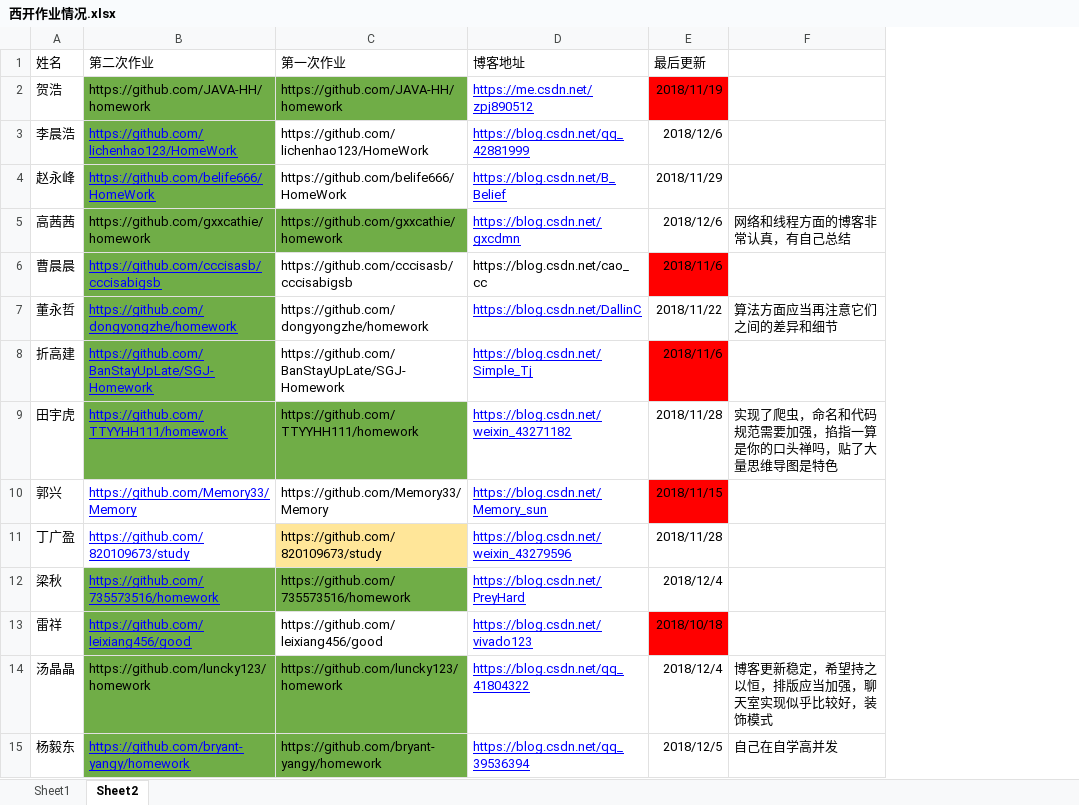
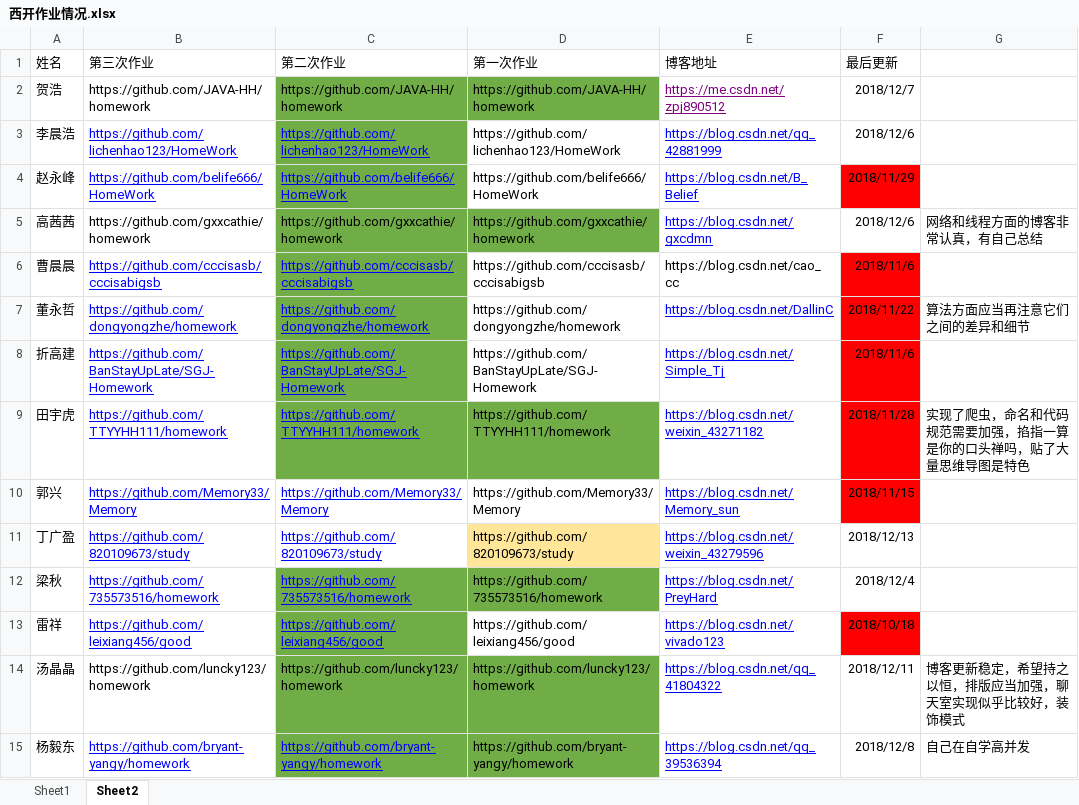
Before and after one commit to westos-java-201809/homework2, an Excel workbook: 西开作业情况.xlsx, sheet Sheet2, drawn as a sheet; only a part is shown; values as stored, in another font and other column widths than the file's, no borders; addresses are those after the commit; the diff covers the shown part only; the diff names each change by its address in the sheet, - before the commit and + after, or states it on an @@ line.

```diff
--- a/西开作业情况.xlsx (sheet Sheet2)
+++ b/西开作业情况.xlsx (sheet Sheet2)
+column B (第三次作业), rows 2-15: https://github.com/JAVA-HH/homework | https://github.com/lichenhao123/HomeWork | https://github.com/belife666/HomeWork | https://github.com/gxxcathie/homework | https://github.com/cccisasb/cccisabigsb | https://github.com/dongyongzhe/homework | https://github.com/BanStayUpLate/SGJ-Homework | https://github.com/TTYYHH111/homework | https://github.com/Memory33/Memory | https://github.com/820109673/study | https://github.com/735573516/homework | https://github.com/leixiang456/good | https://github.com/luncky123/homework | https://github.com/bryant-yangy/homework
-E2 text colour: #0000FF
+E2 text colour: #800080
-F2 (最后更新): 2018/11/19
+F2 (最后更新): 2018/12/7
-F2 fill: #FF0000
+F2 fill: none
-F4 fill: none
+F4 fill: #FF0000
-F7 fill: none
+F7 fill: #FF0000
-F9 fill: none
+F9 fill: #FF0000
-F11 (最后更新): 2018/11/28
+F11 (最后更新): 2018/12/13
-F14 (最后更新): 2018/12/4
+F14 (最后更新): 2018/12/11
-F15 (最后更新): 2018/12/5
+F15 (最后更新): 2018/12/8
```
Also changed, not shown: 27 edited cells and cell formats elsewhere in this sheet, 1 other file.
